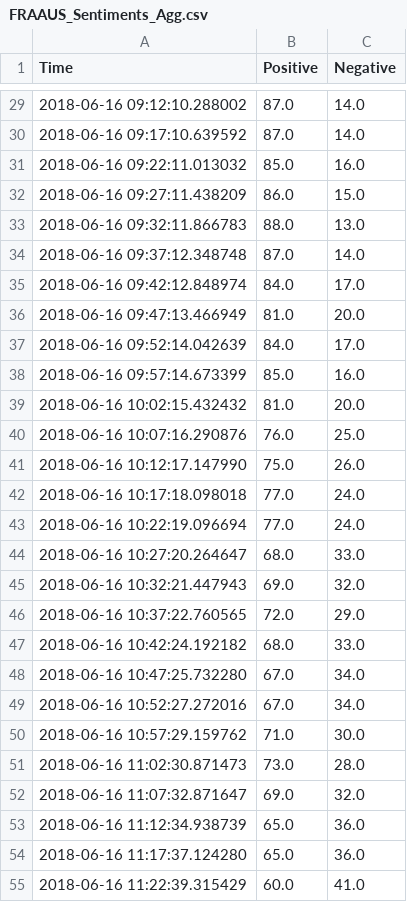
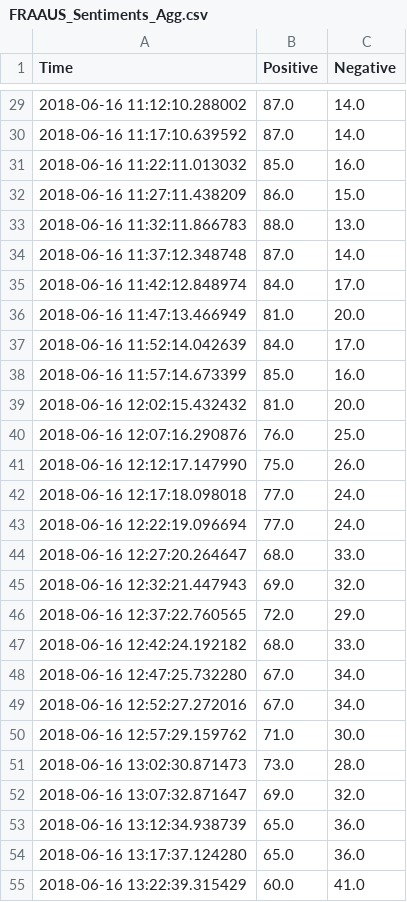
Before and after one commit to ClementTr/WorldCup_Dashboard, a CSV file: DjangoWorldCup/worldcup/static/worldcup/data/FRAAUS/FRAAUS_Sentiments_Agg.csv, drawn as a sheet; only a part is shown, gaps mark what is left out; the diff covers the shown part only.

```diff
--- a/DjangoWorldCup/worldcup/static/worldcup/data/FRAAUS/FRAAUS_Sentiments_Agg.csv
+++ b/DjangoWorldCup/worldcup/static/worldcup/data/FRAAUS/FRAAUS_Sentiments_Agg.csv
@@ -29,27 +29,27 @@ Time,Positive,Negative
-2018-06-16 09:12:10.288002,87.0,14.0
-2018-06-16 09:17:10.639592,87.0,14.0
-2018-06-16 09:22:11.013032,85.0,16.0
-2018-06-16 09:27:11.438209,86.0,15.0
-2018-06-16 09:32:11.866783,88.0,13.0
-2018-06-16 09:37:12.348748,87.0,14.0
-2018-06-16 09:42:12.848974,84.0,17.0
-2018-06-16 09:47:13.466949,81.0,20.0
-2018-06-16 09:52:14.042639,84.0,17.0
-2018-06-16 09:57:14.673399,85.0,16.0
-2018-06-16 10:02:15.432432,81.0,20.0
-2018-06-16 10:07:16.290876,76.0,25.0
-2018-06-16 10:12:17.147990,75.0,26.0
-2018-06-16 10:17:18.098018,77.0,24.0
-2018-06-16 10:22:19.096694,77.0,24.0
-2018-06-16 10:27:20.264647,68.0,33.0
-2018-06-16 10:32:21.447943,69.0,32.0
-2018-06-16 10:37:22.760565,72.0,29.0
-2018-06-16 10:42:24.192182,68.0,33.0
-2018-06-16 10:47:25.732280,67.0,34.0
-2018-06-16 10:52:27.272016,67.0,34.0
-2018-06-16 10:57:29.159762,71.0,30.0
-2018-06-16 11:02:30.871473,73.0,28.0
-2018-06-16 11:07:32.871647,69.0,32.0
-2018-06-16 11:12:34.938739,65.0,36.0
-2018-06-16 11:17:37.124280,65.0,36.0
-2018-06-16 11:22:39.315429,60.0,41.0
+2018-06-16 11:12:10.288002,87.0,14.0
+2018-06-16 11:17:10.639592,87.0,14.0
+2018-06-16 11:22:11.013032,85.0,16.0
+2018-06-16 11:27:11.438209,86.0,15.0
+2018-06-16 11:32:11.866783,88.0,13.0
+2018-06-16 11:37:12.348748,87.0,14.0
+2018-06-16 11:42:12.848974,84.0,17.0
+2018-06-16 11:47:13.466949,81.0,20.0
+2018-06-16 11:52:14.042639,84.0,17.0
+2018-06-16 11:57:14.673399,85.0,16.0
+2018-06-16 12:02:15.432432,81.0,20.0
+2018-06-16 12:07:16.290876,76.0,25.0
+2018-06-16 12:12:17.147990,75.0,26.0
+2018-06-16 12:17:18.098018,77.0,24.0
+2018-06-16 12:22:19.096694,77.0,24.0
+2018-06-16 12:27:20.264647,68.0,33.0
+2018-06-16 12:32:21.447943,69.0,32.0
+2018-06-16 12:37:22.760565,72.0,29.0
+2018-06-16 12:42:24.192182,68.0,33.0
+2018-06-16 12:47:25.732280,67.0,34.0
+2018-06-16 12:52:27.272016,67.0,34.0
+2018-06-16 12:57:29.159762,71.0,30.0
+2018-06-16 13:02:30.871473,73.0,28.0
+2018-06-16 13:07:32.871647,69.0,32.0
+2018-06-16 13:12:34.938739,65.0,36.0
+2018-06-16 13:17:37.124280,65.0,36.0
+2018-06-16 13:22:39.315429,60.0,41.0
```
Also changed, not shown: 39 edited cells elsewhere in this file, DjangoWorldCup/worldcup/static/worldcup/data/PORSPA/PORSPA_Sentiments_Agg.csv, DjangoWorldCup/worldcup/static/worldcup/data/RUSARA/RUSARA_Sentiments_Agg.csv, 19 other files.
